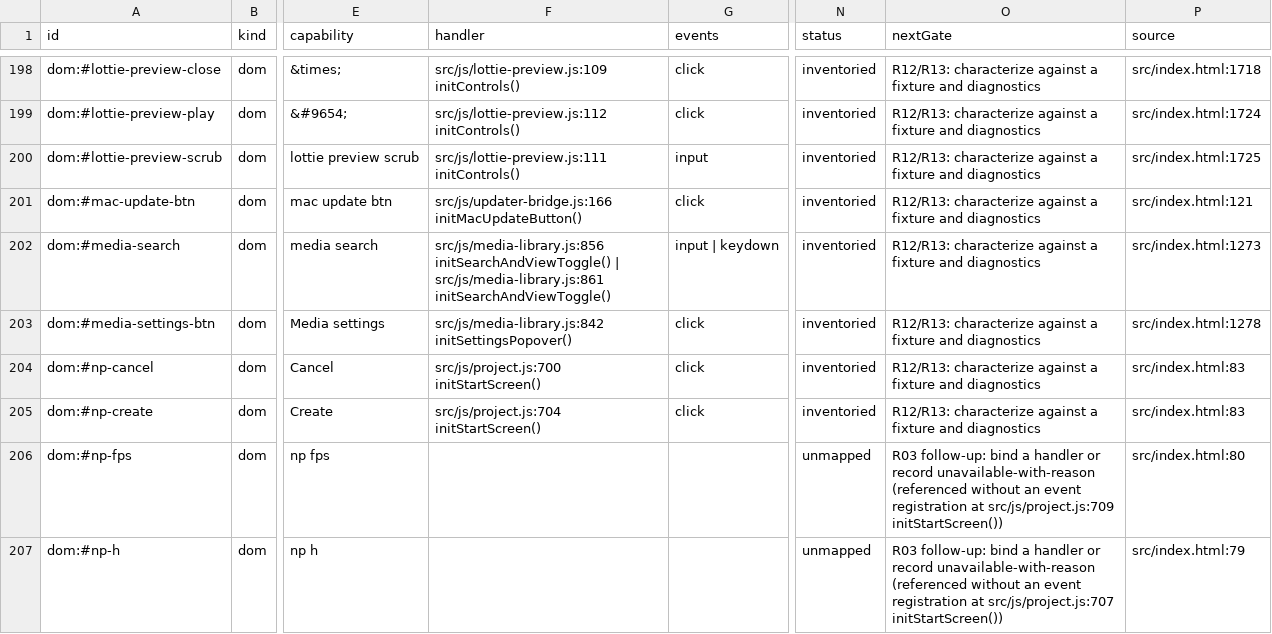
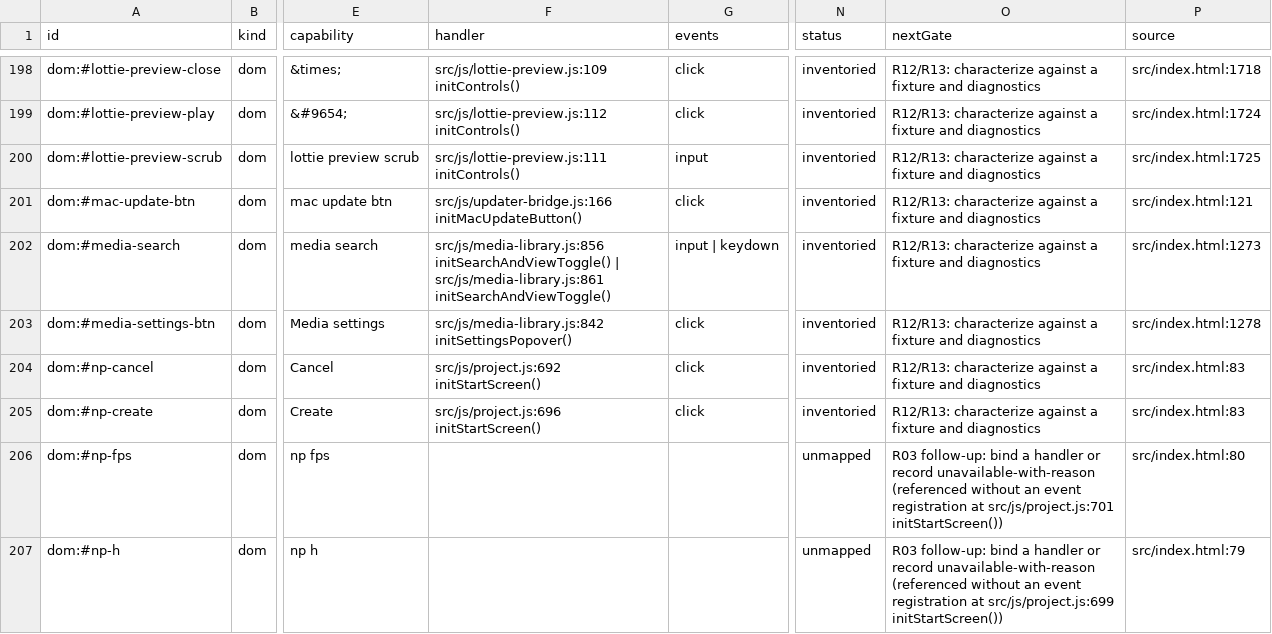
Before and after one commit to mysteropodes/nemo, a CSV file: engineering/inventory/surfaces.csv, drawn as a sheet; only a part is shown, gaps mark what is left out; the diff covers the shown part only; the diff names each change by its address in the sheet, - before the commit and + after, or states it on an @@ line.

Commit message:
refactor(P29): extract the native project write adapter (#1306)
Moves writeProjectTo's filesystem block into src/js/adapters/project-native-save.js behind writeTextFile/rename/remove ports. Serialization, path/name, recents, dirty tracking and autosave stay with the caller. The catch-branch torn-write limitation is preserved as pre-existing debt, now pinned by tests instead of only described in a comment.

Closes #1031.

Reviewed by Fizz (a30564d8) at 10b33ac: check 13/13, test 900/898/0/2, extraction verified against the pre-P29 inline block, .saving literal now single-sourced.

```diff
--- a/engineering/inventory/surfaces.csv
+++ b/engineering/inventory/surfaces.csv
-F204 (handler): src/js/project.js:700 initStartScreen()
+F204 (handler): src/js/project.js:692 initStartScreen()
-F205 (handler): src/js/project.js:704 initStartScreen()
+F205 (handler): src/js/project.js:696 initStartScreen()
-O206 (nextGate): …registration at src/js/project.js:709 initStartScreen())
+O206 (nextGate): …registration at src/js/project.js:701 initStartScreen())
-O207 (nextGate): …registration at src/js/project.js:707 initStartScreen())
+O207 (nextGate): …registration at src/js/project.js:699 initStartScreen())
```
Also changed, not shown: 14 edited cells elsewhere in this file, 9 other files.
